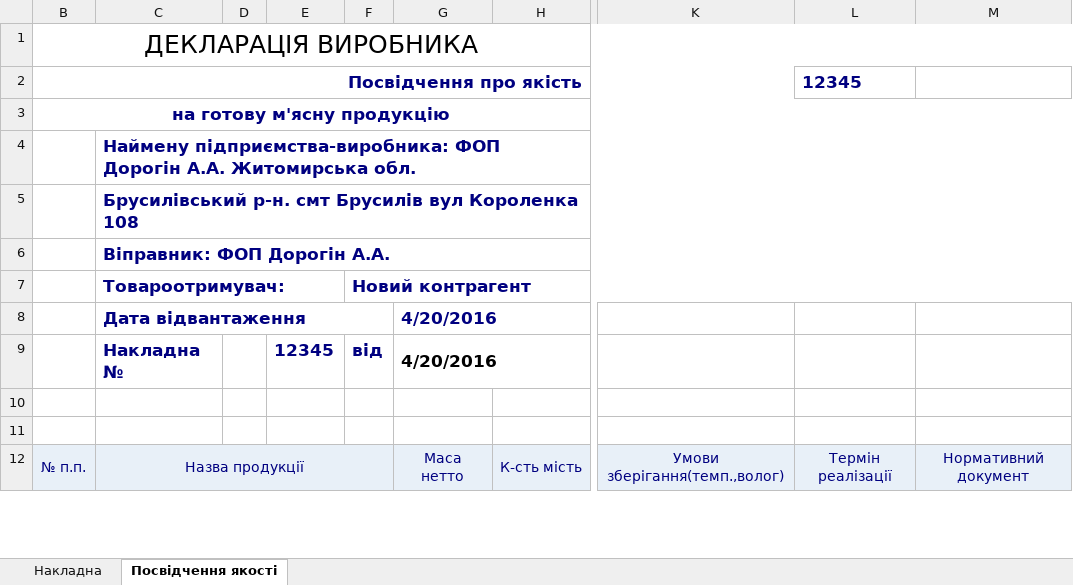
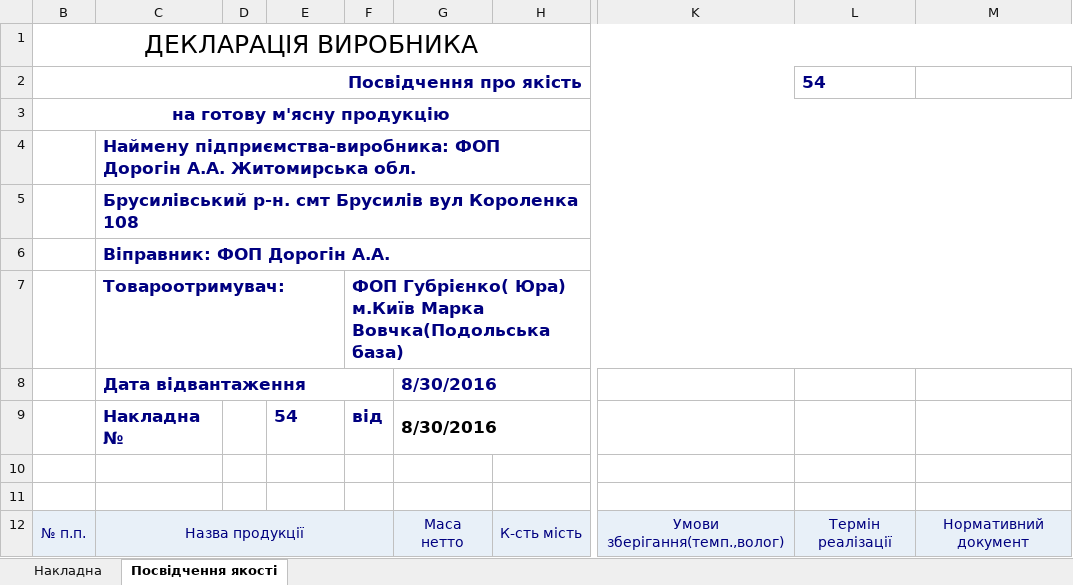
Before and after one commit to sp75/SP-Sklad, an Excel workbook: SP_Sklad/Rep/WayBill_Out.xlsm, sheet Посвідчення якості, drawn as a sheet; only a part is shown, gaps mark what is left out; values as stored, in another font and other column widths than the file's, no borders; the diff names each change by its address in the sheet, - before the commit and + after, or states it on an @@ line.

```diff
--- a/SP_Sklad/Rep/WayBill_Out.xlsm (sheet Посвідчення якості)
+++ b/SP_Sklad/Rep/WayBill_Out.xlsm (sheet Посвідчення якості)
-L2: 12345
+L2: 54
-F7: Новий контрагент
+F7: ФОП Губрієнко( Юра) м.Київ Марка Вовчка(Подольська база)
-G8:G9: 4/20/2016
+G8:G9: 8/30/2016
-E9: 12345
+E9: 54
```
Also changed, not shown: sheet Накладна, formulas that keep their value, hidden cells, SP_Sklad/Rep/WayBill_In.xlsx, SP_Sklad/TempLate/MatOutShort(2).xlsx, 22 other files.
